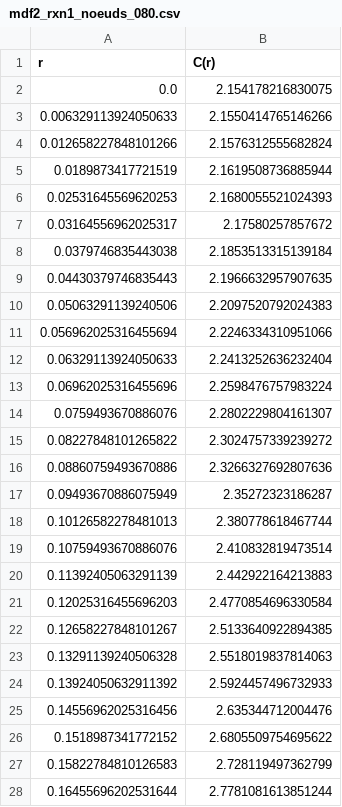
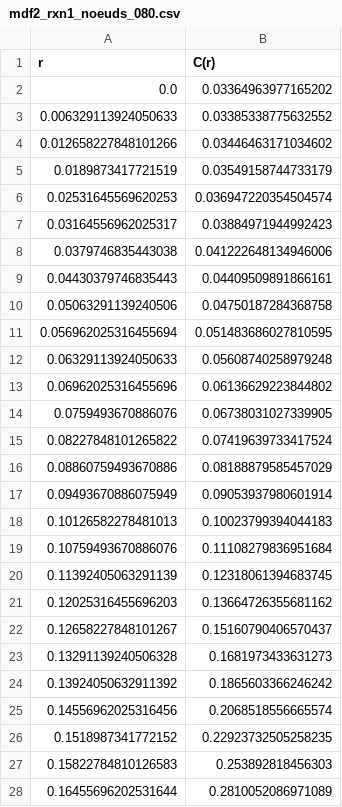
Before and after one commit to AymanBenkiran/MEC8211_Hiver2024_Devoir2, a CSV file: data/mdf2_rxn1_noeuds_080.csv, drawn as a sheet; only a part is shown; the diff covers the shown part only.

```diff
--- a/data/mdf2_rxn1_noeuds_080.csv
+++ b/data/mdf2_rxn1_noeuds_080.csv
@@ -1,28 +1,28 @@
 r,C(r)
-0.0,2.154178216830075
-0.006329113924050633,2.1550414765146266
-0.012658227848101266,2.1576312555682824
-0.0189873417721519,2.1619508736885944
-0.02531645569620253,2.1680055521024393
-0.03164556962025317,2.17580257857672
-0.0379746835443038,2.1853513315139184
-0.04430379746835443,2.1966632957907635
-0.05063291139240506,2.2097520792024383
-0.056962025316455694,2.2246334310951066
-0.06329113924050633,2.2413252636232404
-0.06962025316455696,2.2598476757983224
-0.0759493670886076,2.2802229804161307
-0.08227848101265822,2.3024757339239272
-0.08860759493670886,2.3266327692807636
-0.09493670886075949,2.35272323186287
-0.10126582278481013,2.380778618467744
-0.10759493670886076,2.410832819473514
-0.11392405063291139,2.442922164213883
-0.12025316455696203,2.4770854696330584
-0.12658227848101267,2.5133640922894385
-0.13291139240506328,2.5518019837814063
-0.13924050632911392,2.5924457496732933
-0.14556962025316456,2.635344712004476
-0.1518987341772152,2.6805509754695622
-0.15822784810126583,2.728119497362799
-0.16455696202531644,2.7781081613851244
+0.0,0.03364963977165202
+0.006329113924050633,0.03385338775632552
+0.012658227848101266,0.03446463171034602
+0.0189873417721519,0.03549158744733179
+0.02531645569620253,0.036947220354504574
+0.03164556962025317,0.03884971944992423
+0.0379746835443038,0.041222648134946006
+0.04430379746835443,0.04409509891866161
+0.05063291139240506,0.04750187284368758
+0.056962025316455694,0.051483686027810595
+0.06329113924050633,0.05608740258979248
+0.06962025316455696,0.06136629223844802
+0.0759493670886076,0.06738031027339905
+0.08227848101265822,0.07419639733417524
+0.08860759493670886,0.08188879585457029
+0.09493670886075949,0.09053937980601914
+0.10126582278481013,0.10023799394044183
+0.10759493670886076,0.11108279836951684
+0.11392405063291139,0.12318061394683745
+0.12025316455696203,0.13664726355681162
+0.12658227848101267,0.15160790406570437
+0.13291139240506328,0.1681973433631273
+0.13924050632911392,0.1865603366246242
+0.14556962025316456,0.2068518556665574
+0.1518987341772152,0.22923732505258235
+0.15822784810126583,0.253892818456303
+0.16455696202531644,0.2810052086971089
```
Also changed, not shown: 52 edited cells elsewhere in this file, data/mdf2_rxn1_noeuds_010.csv, data/mdf2_rxn1_noeuds_020.csv, 37 other files.
